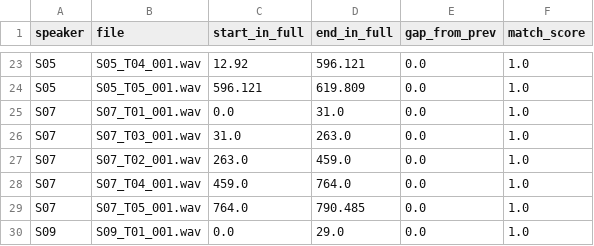
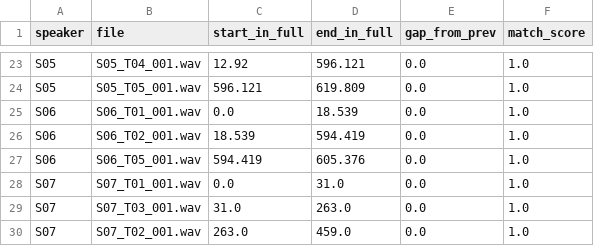
Before and after one commit to aliyahusnaf/TugasBesarSpeech, a CSV file: Korpus_Bahasa_Palembang/documentation/qc/segment_offsets.csv, drawn as a sheet; only a part is shown, gaps mark what is left out; the shorter side is filled out with more unchanged rows; the diff names each change by its address in the sheet, - before the commit and + after, or states it on an @@ line.

```diff
--- a/Korpus_Bahasa_Palembang/documentation/qc/segment_offsets.csv
+++ b/Korpus_Bahasa_Palembang/documentation/qc/segment_offsets.csv
+row 25: S06 | S06_T01_001.wav | 0.0 | 18.539 | 0.0 | 1.0
+row 26: S06 | S06_T02_001.wav | 18.539 | 594.419 | 0.0 | 1.0
+row 27: S06 | S06_T05_001.wav | 594.419 | 605.376 | 0.0 | 1.0
```
Also changed, not shown: Korpus_Bahasa_Palembang/documentation/qc/qc_technical.csv, Korpus_Bahasa_Palembang/documentation/qc/speaker_check.csv, 13 other files.
